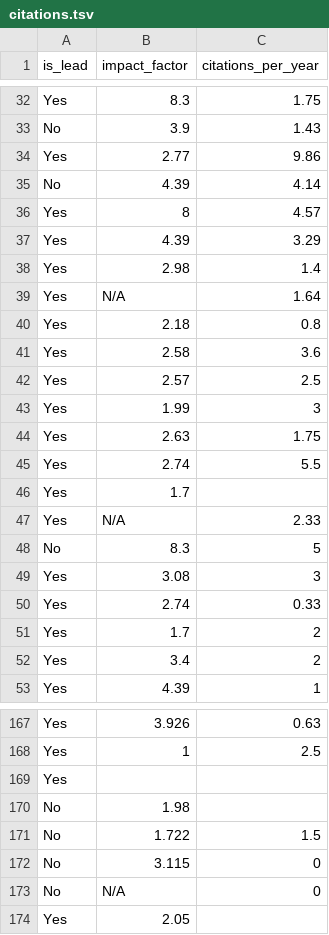
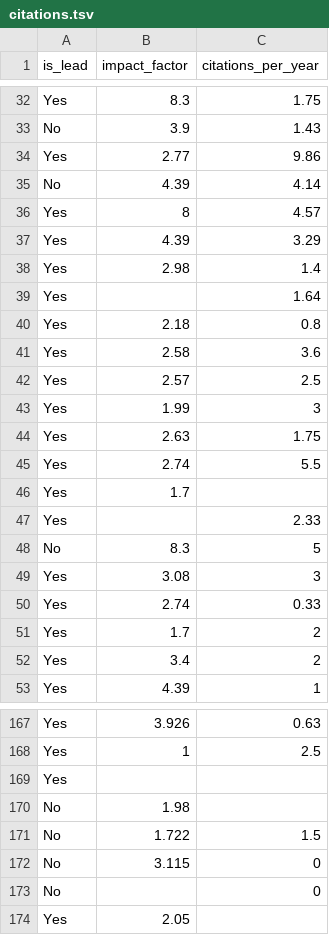
Before and after one commit to ahmedmoustafa/AfricaPD, a TSV file: data/citations.tsv, drawn as a sheet; only a part is shown, gaps mark what is left out; the diff covers the shown part only.

```diff
--- a/data/citations.tsv
+++ b/data/citations.tsv
@@ -38,3 +38,3 @@ Yes	4.39	3.29
 Yes	2.98	1.4
-Yes	N/A	1.64
+Yes		1.64
 Yes	2.18	0.8
@@ -46,3 +46,3 @@ Yes	2.74	5.5
 Yes	1.7	
-Yes	N/A	2.33
+Yes		2.33
 No	8.3	5
@@ -172,3 +172,3 @@ No	1.722	1.5
 No	3.115	0
-No	N/A	0
+No		0
 Yes	2.05	
```
Also changed, not shown: 1 added row, 1 removed row and 13 edited cells elsewhere in this file.
